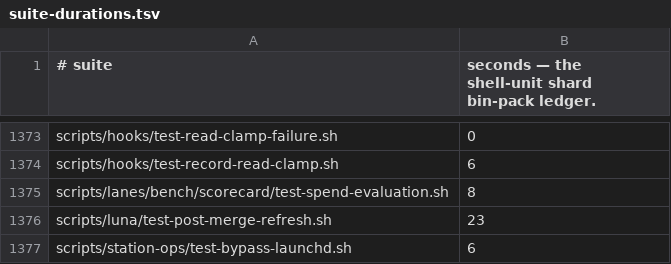
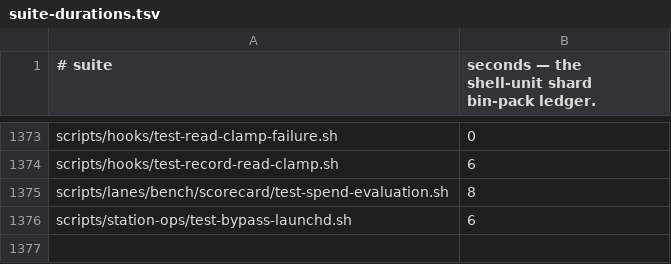
Before and after one commit to yotamleo-org/Himmel, a TSV file: scripts/ci/suite-durations.tsv, drawn as a sheet; only a part is shown, gaps mark what is left out.

```diff
--- a/scripts/ci/suite-durations.tsv
+++ b/scripts/ci/suite-durations.tsv
@@ -1375,3 +1375,2 @@ scripts/hooks/test-record-read-clamp.sh	6
 scripts/lanes/bench/scorecard/test-spend-evaluation.sh	8
-scripts/luna/test-post-merge-refresh.sh	23
 scripts/station-ops/test-bypass-launchd.sh	6
```
